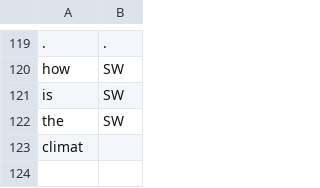
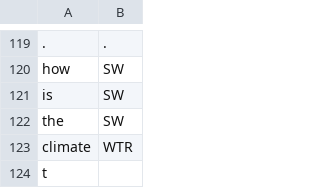
Before and after one commit to cutegirl520/SmartFarm-Assistant-NLP-ANN, a CSV file: datasets/data-tags.csv, drawn as a sheet; only a part is shown, gaps mark what is left out.

Commit message:
dz

```diff
--- a/datasets/data-tags.csv
+++ b/datasets/data-tags.csv
@@ -122,2 +122,3 @@ is,SW
 the,SW
-climat
+climate,WTR
+t
```
